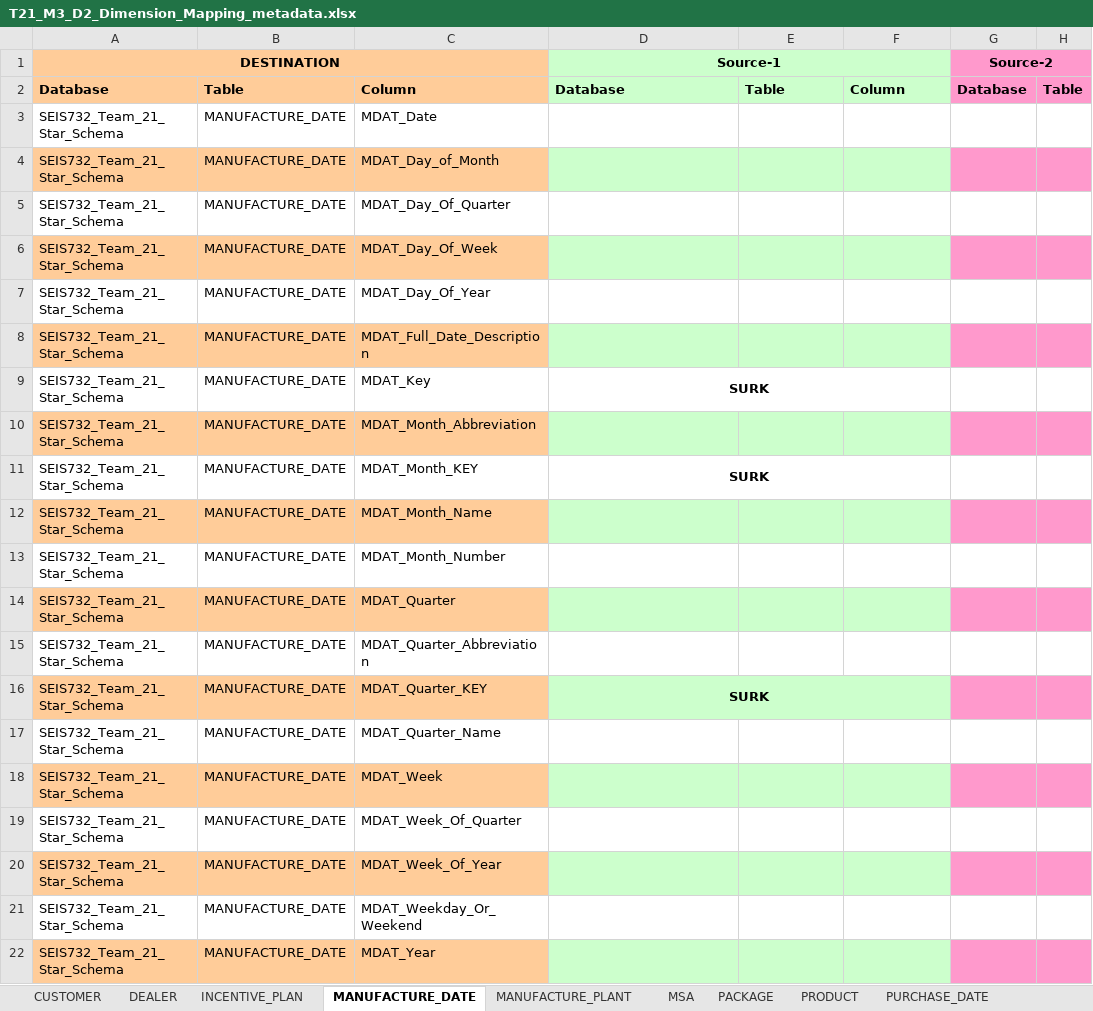
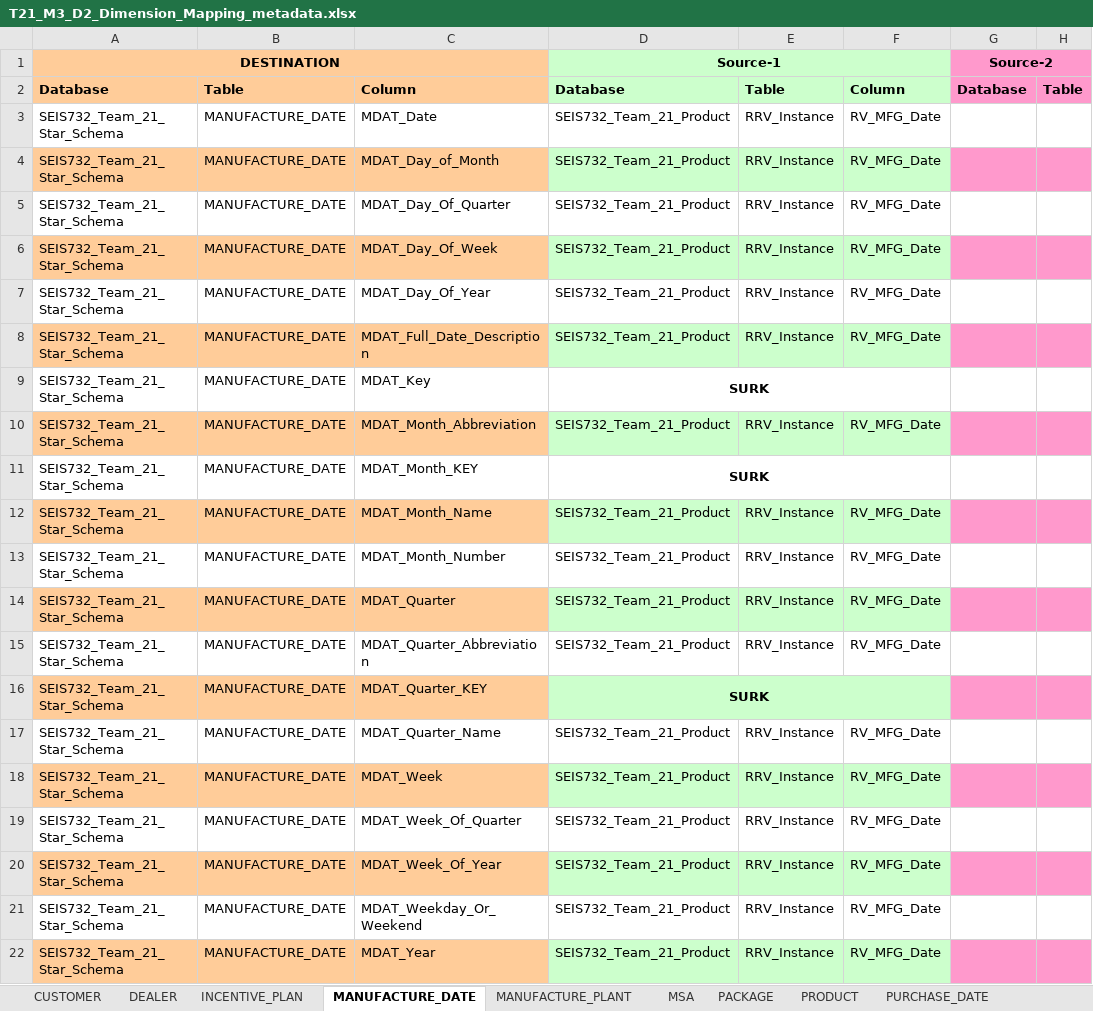
Before and after one commit to badernmb/SEIS-732-Data-Warehousing, an Excel workbook: Team_21_M3_FINAL_Deliverable/T21_M3_D2_Dimension_Mapping_files/T21_M3_D2_Dimension_Mapping_files/T21_M3_D2_Dimension_Mapping_metadata.xlsx, sheet MANUFACTURE_DATE, drawn as a sheet; only a part is shown; values as stored, in another font and other column widths than the file's, no borders; the diff names each change by its address in the sheet, - before the commit and + after, or states it on an @@ line.

```diff
--- a/Team_21_M3_FINAL_Deliverable/T21_M3_D2_Dimension_Mapping_files/T21_M3_D2_Dimension_Mapping_files/T21_M3_D2_Dimension_Mapping_metadata.xlsx (sheet MANUFACTURE_DATE)
+++ b/Team_21_M3_FINAL_Deliverable/T21_M3_D2_Dimension_Mapping_files/T21_M3_D2_Dimension_Mapping_files/T21_M3_D2_Dimension_Mapping_metadata.xlsx (sheet MANUFACTURE_DATE)
-D3:D8 (Source-1): (empty)
+D3:D8 (Source-1): SEIS732_Team_21_Product
-E3:E8: (empty)
+E3:E8: RRV_Instance
-F3:F8: (empty)
+F3:F8: RV_MFG_Date
-D10 (Source-1): (empty)
+D10 (Source-1): SEIS732_Team_21_Product
-E10: (empty)
+E10: RRV_Instance
-F10: (empty)
+F10: RV_MFG_Date
-D12:D15 (Source-1): (empty)
+D12:D15 (Source-1): SEIS732_Team_21_Product
-E12:E15: (empty)
+E12:E15: RRV_Instance
-F12:F15: (empty)
+F12:F15: RV_MFG_Date
-D17:D22 (Source-1): (empty)
+D17:D22 (Source-1): SEIS732_Team_21_Product
-E17:E22: (empty)
+E17:E22: RRV_Instance
-F17:F22: (empty)
+F17:F22: RV_MFG_Date
```
Also changed, not shown: sheet PACKAGE, sheet PURCHASE_DATE, sheet MANUFACTURE_PLANT, sheet SALES_ORG, sheet INCENTIVE_PLAN, sheet PRODUCT, other sheet tabs.
